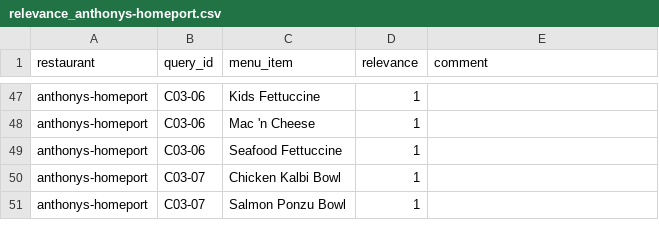
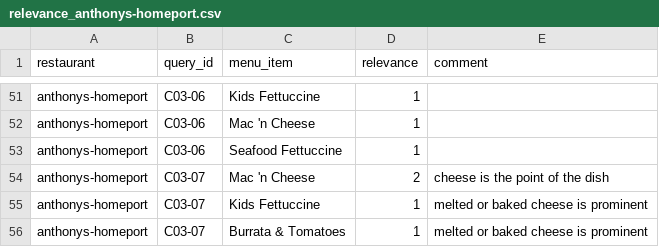
Before and after one commit to ahsank/restaurant-search, a CSV file: data/queries/relevance_anthonys-homeport.csv, drawn as a sheet; only a part is shown, gaps mark what is left out; the diff covers the shown part only.

```diff
--- a/data/queries/relevance_anthonys-homeport.csv
+++ b/data/queries/relevance_anthonys-homeport.csv
@@ -49,3 +53,4 @@ anthonys-homeport,C03-06,Mac 'n Cheese,1,
 anthonys-homeport,C03-06,Seafood Fettuccine,1,
-anthonys-homeport,C03-07,Chicken Kalbi Bowl,1,
-anthonys-homeport,C03-07,Salmon Ponzu Bowl,1,
+anthonys-homeport,C03-07,Mac 'n Cheese,2,cheese is the point of the dish
+anthonys-homeport,C03-07,Kids Fettuccine,1,melted or baked cheese is prominent
+anthonys-homeport,C03-07,Burrata & Tomatoes,1,melted or baked cheese is prominent
```
Also changed, not shown: 8 added rows and 12 edited cells elsewhere in this file, data/queries/relevance_due-cucina.csv, data/queries/relevance_great-china-restaurant.csv, 9 other files.
